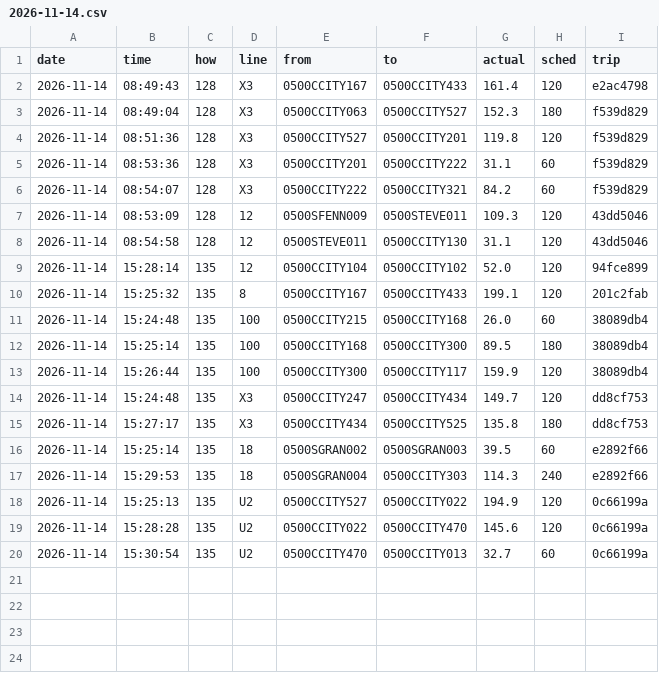
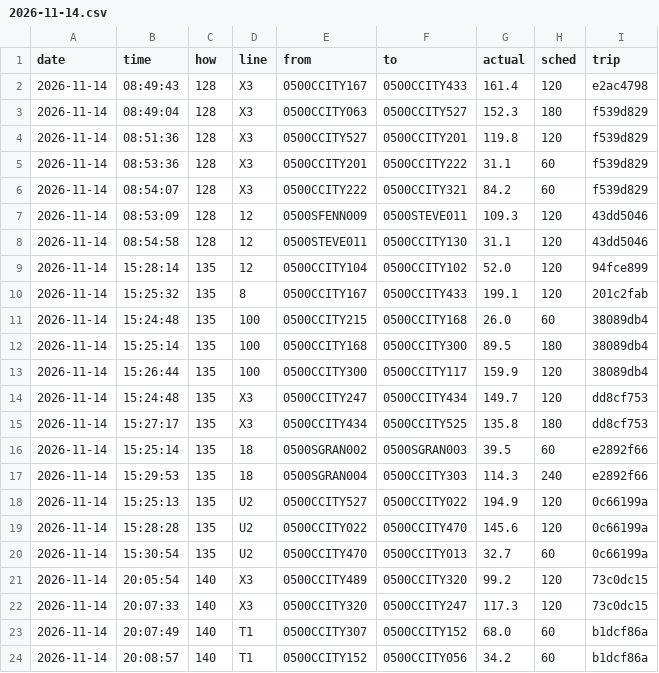
Before and after one commit to maxwilliamfoster-sys/the-route, a CSV file: crossings/2026-11-14.csv, drawn as a sheet; the diff names each change by its address in the sheet, - before the commit and + after, or states it on an @@ line.

```diff
--- a/crossings/2026-11-14.csv
+++ b/crossings/2026-11-14.csv
+row 21: 2026-11-14 | 20:05:54 | 140 | X3 | 0500CCITY489 | 0500CCITY320 | 99.2 | 120 | 73c0dc15
+row 22: 2026-11-14 | 20:07:33 | 140 | X3 | 0500CCITY320 | 0500CCITY247 | 117.3 | 120 | 73c0dc15
+row 23: 2026-11-14 | 20:07:49 | 140 | T1 | 0500CCITY307 | 0500CCITY152 | 68.0 | 60 | b1dcf86a
+row 24: 2026-11-14 | 20:08:57 | 140 | T1 | 0500CCITY152 | 0500CCITY056 | 34.2 | 60 | b1dcf86a
```
Also changed, not shown: 1 other file.
